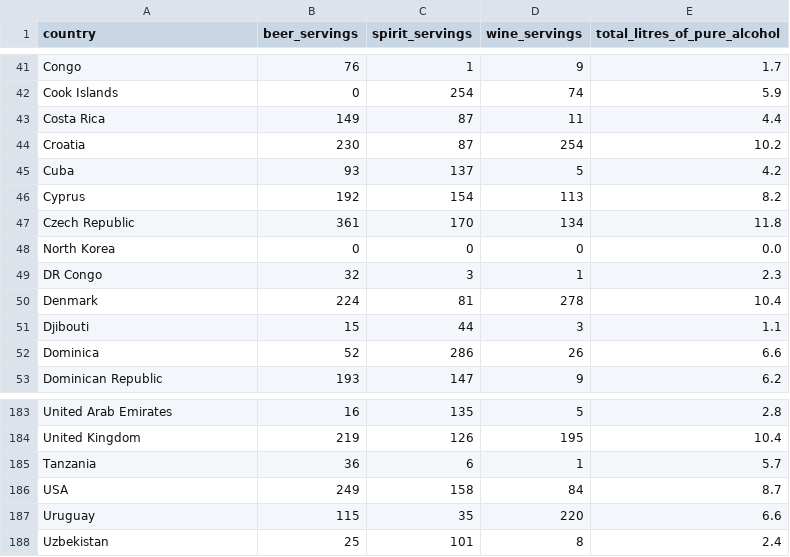
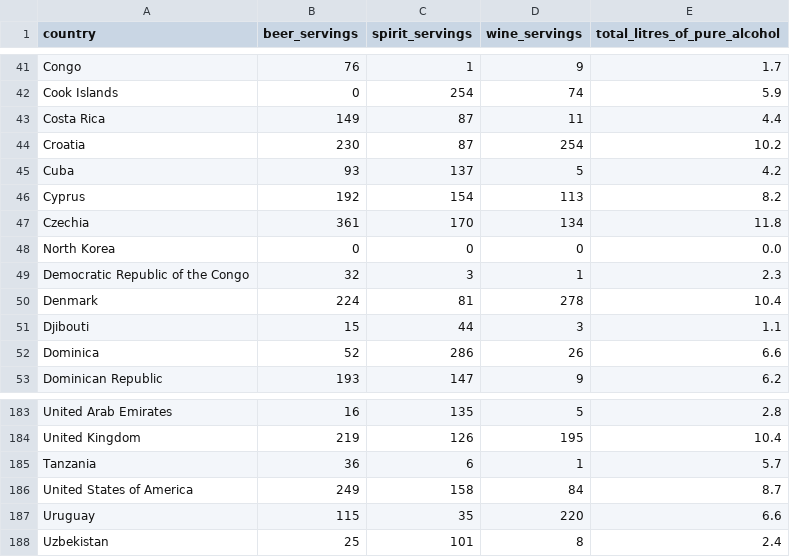
Before and after one commit to RileyAnstee/3179, a CSV file: drinks.csv, drawn as a sheet; only a part is shown, gaps mark what is left out.

Commit message:
Update drinks.csv

```diff
--- a/drinks.csv
+++ b/drinks.csv
@@ -46,5 +46,5 @@ Cuba,93,137,5,4.2
 Cyprus,192,154,113,8.2
-Czech Republic,361,170,134,11.8
+Czechia,361,170,134,11.8
 North Korea,0,0,0,0.0
-DR Congo,32,3,1,2.3
+Democratic Republic of the Congo,32,3,1,2.3
 Denmark,224,81,278,10.4
@@ -185,3 +185,3 @@ United Kingdom,219,126,195,10.4
 Tanzania,36,6,1,5.7
-USA,249,158,84,8.7
+United States of America,249,158,84,8.7
 Uruguay,115,35,220,6.6
```
